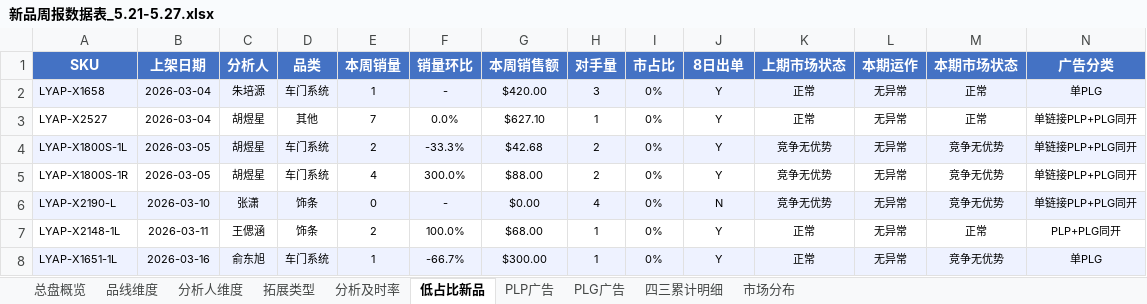
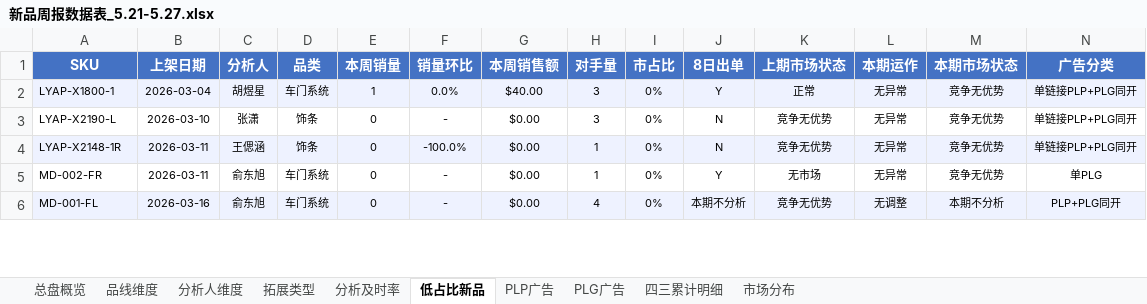
Before and after one commit to hookey1124-maker/ai-projects, an Excel workbook: 新品复盘/新品周报数据表_5.21-5.27.xlsx, sheet 低占比新品, drawn as a sheet; only a part is shown; values as stored, in another font and other column widths than the file's, no borders; removed rows and columns are numbered as before the commit, all else as after; the diff covers the shown part only; the diff names each change by its address in the sheet, - before the commit and + after, or states it on an @@ line.

```diff
--- a/新品复盘/新品周报数据表_5.21-5.27.xlsx (sheet 低占比新品)
+++ b/新品复盘/新品周报数据表_5.21-5.27.xlsx (sheet 低占比新品)
-A2 (SKU): LYAP-X1658
+A2 (SKU): LYAP-X1800-1
-C2 (分析人): 朱培源
+C2 (分析人): 胡煜星
-F2 (销量环比): -
+F2 (销量环比): 0.0%
-G2 (本周销售额): $420.00
+G2 (本周销售额): $40.00
-M2 (本期市场状态): 正常
+M2 (本期市场状态): 竞争无优势
-N2 (广告分类): 单PLG
+N2 (广告分类): 单链接PLP+PLG同开
-row 3: LYAP-X2527 | 2026-03-04 | 胡煜星 | 其他 | 7 | 0.0% | $627.10 | 1 | 0% | Y | 正常 | 无异常 | 正常 | 单链接PLP+PLG同开
-row 4: LYAP-X1800S-1L | 2026-03-05 | 胡煜星 | 车门系统 | 2 | -33.3% | $42.68 | 2 | 0% | Y | 竞争无优势 | 无异常 | 竞争无优势 | 单链接PLP+PLG同开
-row 5: LYAP-X1800S-1R | 2026-03-05 | 胡煜星 | 车门系统 | 4 | 300.0% | $88.00 | 2 | 0% | Y | 竞争无优势 | 无异常 | 竞争无优势 | 单链接PLP+PLG同开
-A3:N3 fill: #EEF2FF
+A3:N3 fill: none
-H3 (对手量): 4
+H3 (对手量): 3
-A4 (SKU): LYAP-X2148-1L
+A4 (SKU): LYAP-X2148-1R
-A4:N4 fill: none
+A4:N4 fill: #EEF2FF
-E4 (本周销量): 2
+E4 (本周销量): 0
-F4 (销量环比): 100.0%
+F4 (销量环比): -100.0%
-G4 (本周销售额): $68.00
+G4 (本周销售额): $0.00
-J4 (8日出单): Y
+J4 (8日出单): N
-K4 (上期市场状态): 正常
+K4 (上期市场状态): 竞争无优势
-M4 (本期市场状态): 正常
+M4 (本期市场状态): 竞争无优势
-N4 (广告分类): PLP+PLG同开
+N4 (广告分类): 单链接PLP+PLG同开
-A5 (SKU): LYAP-X1651-1L
+A5 (SKU): MD-002-FR
-A5:N5 fill: #EEF2FF
+A5:N5 fill: none
-B5 (上架日期): 2026-03-16
+B5 (上架日期): 2026-03-11
-E5 (本周销量): 1
+E5 (本周销量): 0
-F5 (销量环比): -66.7%
+F5 (销量环比): -
-G5 (本周销售额): $300.00
+G5 (本周销售额): $0.00
-K5 (上期市场状态): 正常
+K5 (上期市场状态): 无市场
+row 6: MD-001-FL | 2026-03-16 | 俞东旭 | 车门系统 | 0 | - | $0.00 | 4 | 0% | 本期不分析 | 竞争无优势 | 无调整 | 本期不分析 | PLP+PLG同开
```
Also changed, not shown: 33 added rows, 55 removed rows, 56 edited cells and cell formats elsewhere in this sheet, sheet 四三累计明细, sheet 总盘概览, sheet 市场分布, sheet 品线维度, sheet 分析人维度, sheet 拓展类型, 新品复盘/周报/新品检查周源数据和PLP数据.xlsx, 新品复盘/新品周报数据表_5.14-5.20.xlsx, 18 other files.
